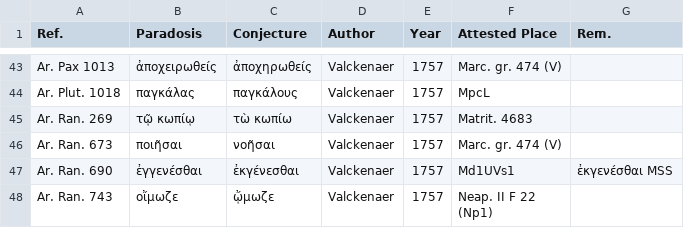
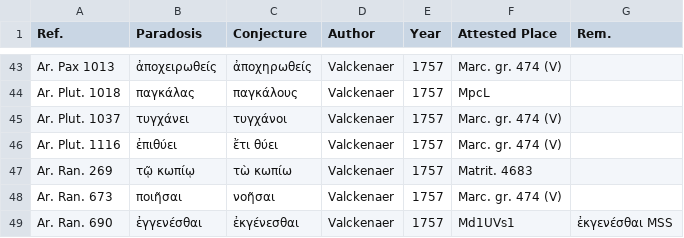
Before and after one commit to t18d/attested-conjectures, a CSV file: attested-conjectures.csv, drawn as a sheet; only a part is shown, gaps mark what is left out; the shorter side is filled out with more unchanged rows.

Commit message:
Update attested-conjectures.csv

```diff
--- a/attested-conjectures.csv
+++ b/attested-conjectures.csv
@@ -44,2 +44,4 @@ Ar. Pax 1013,ἀποχειρωθείς,ἀποχηρωθείς,Valckenaer,1757,M
 Ar. Plut. 1018,παγκάλας,παγκάλους,Valckenaer,1757,MpcL,
+Ar. Plut. 1037,τυγχάνει,τυγχάνοι,Valckenaer,1757,Marc. gr. 474 (V),
+Ar. Plut. 1116,ἐπιθύει,ἔτι θύει,Valckenaer,1757,Marc. gr. 474 (V),
 Ar. Ran. 269,τῷ κωπίῳ,τὼ κωπίω,Valckenaer,1757,Matrit. 4683,
```
